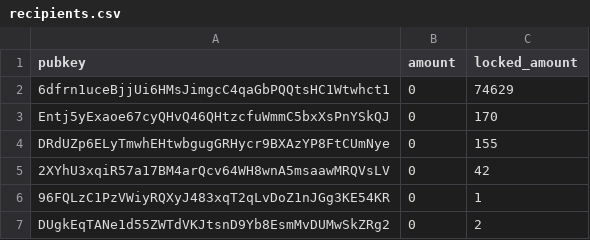
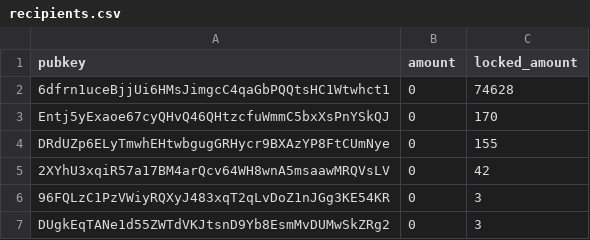
Before and after one commit to fuzious/distributor, a CSV file: recipients.csv, drawn as a sheet; the diff names each change by its address in the sheet, - before the commit and + after, or states it on an @@ line.

```diff
--- a/recipients.csv
+++ b/recipients.csv
-C2 (locked_amount): 74629
+C2 (locked_amount): 74628
-C6 (locked_amount): 1
+C6 (locked_amount): 3
-C7 (locked_amount): 2
+C7 (locked_amount): 3
```
Also changed, not shown: 2 other files.
